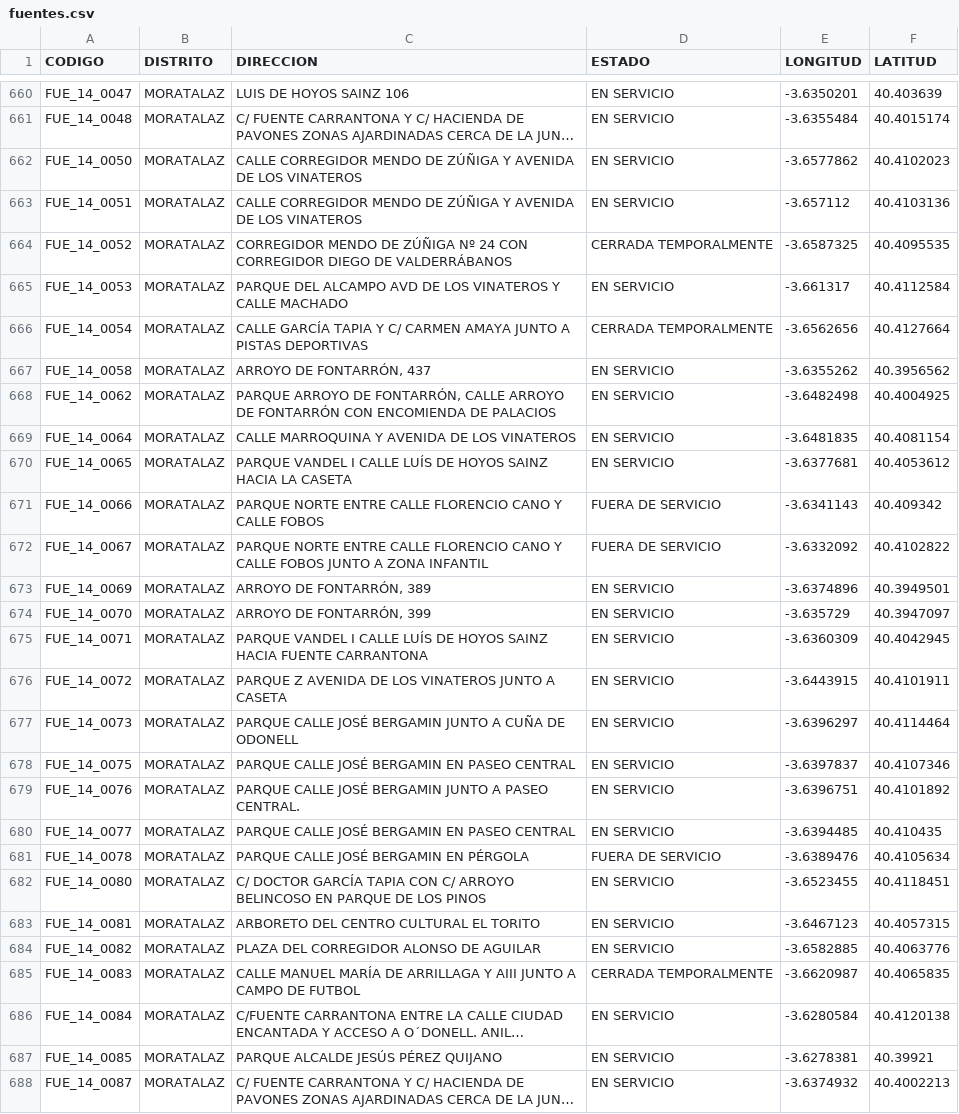
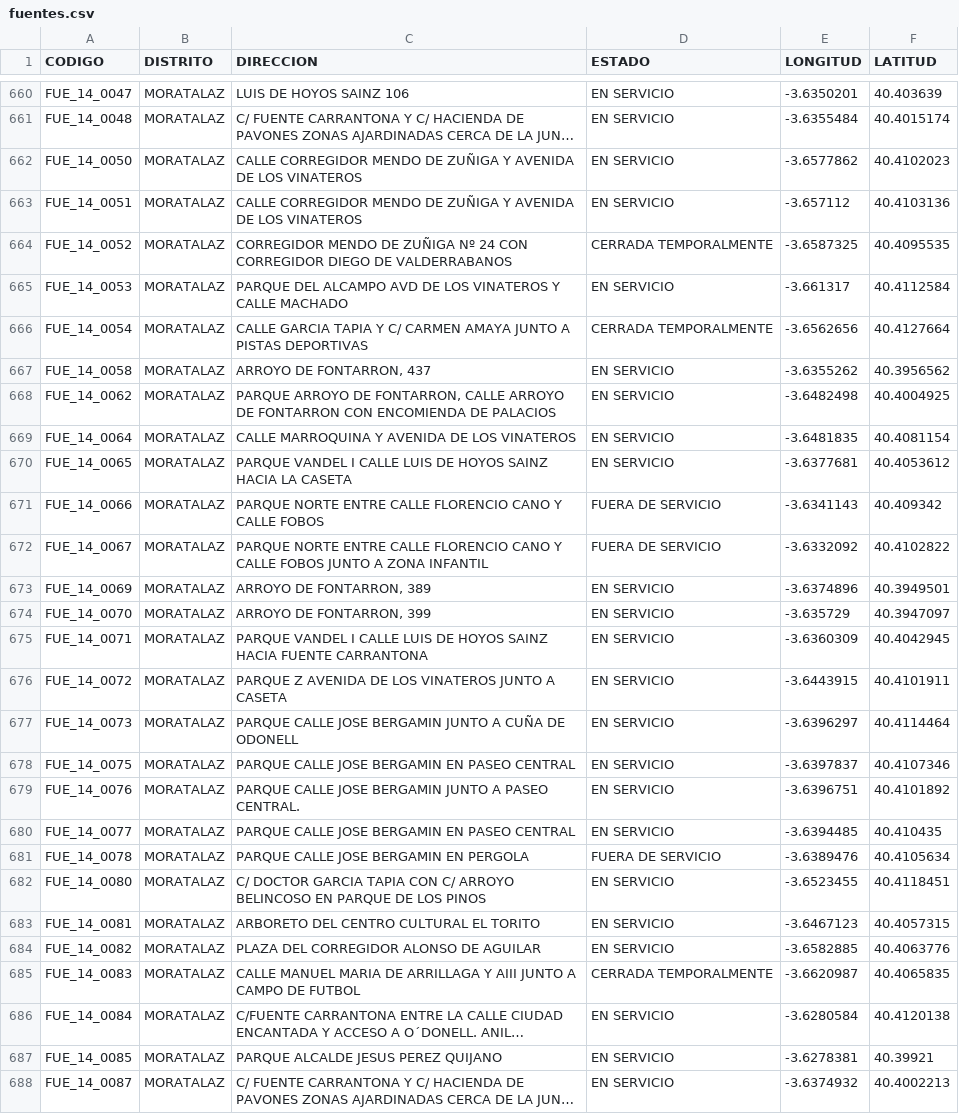
Before and after one commit to scipi0n/Curso2021-2022, a CSV file: HandsOn/Group07/csv/fuentes.csv, drawn as a sheet; only a part is shown, gaps mark what is left out; long unchanged cells end in …; the diff covers the shown part only; the diff names each change by its address in the sheet, - before the commit and + after, or states it on an @@ line.

```diff
--- a/HandsOn/Group07/csv/fuentes.csv
+++ b/HandsOn/Group07/csv/fuentes.csv
-C662:C663 (DIRECCION): …MENDO DE ZÚÑIGA Y AVENIDA…
+C662:C663 (DIRECCION): …MENDO DE ZUÑIGA Y AVENIDA…
-C664 (DIRECCION): …MENDO DE ZÚÑIGA Nº 24 CON CORREGIDOR DIEGO DE VALDERRÁBANOS
+C664 (DIRECCION): …MENDO DE ZUÑIGA Nº 24 CON CORREGIDOR DIEGO DE VALDERRABANOS
-C666 (DIRECCION): CALLE GARCÍA TAPIA Y…
+C666 (DIRECCION): CALLE GARCIA TAPIA Y…
-C667 (DIRECCION): ARROYO DE FONTARRÓN, 437
+C667 (DIRECCION): ARROYO DE FONTARRON, 437
-C668 (DIRECCION): …ARROYO DE FONTARRÓN, CALLE ARROYO DE FONTARRÓN CON ENCOMIENDA…
+C668 (DIRECCION): …ARROYO DE FONTARRON, CALLE ARROYO DE FONTARRON CON ENCOMIENDA…
-C670 (DIRECCION): …I CALLE LUÍS DE HOYOS…
+C670 (DIRECCION): …I CALLE LUIS DE HOYOS…
-C673 (DIRECCION): ARROYO DE FONTARRÓN, 389
+C673 (DIRECCION): ARROYO DE FONTARRON, 389
-C674 (DIRECCION): ARROYO DE FONTARRÓN, 399
+C674 (DIRECCION): ARROYO DE FONTARRON, 399
-C675 (DIRECCION): …I CALLE LUÍS DE HOYOS…
+C675 (DIRECCION): …I CALLE LUIS DE HOYOS…
-C677 (DIRECCION): PARQUE CALLE JOSÉ BERGAMIN JUNTO…
+C677 (DIRECCION): PARQUE CALLE JOSE BERGAMIN JUNTO…
-C678 (DIRECCION): PARQUE CALLE JOSÉ BERGAMIN EN PASEO CENTRAL
+C678 (DIRECCION): PARQUE CALLE JOSE BERGAMIN EN PASEO CENTRAL
-C679 (DIRECCION): PARQUE CALLE JOSÉ BERGAMIN JUNTO…
+C679 (DIRECCION): PARQUE CALLE JOSE BERGAMIN JUNTO…
-C680 (DIRECCION): PARQUE CALLE JOSÉ BERGAMIN EN PASEO CENTRAL
+C680 (DIRECCION): PARQUE CALLE JOSE BERGAMIN EN PASEO CENTRAL
-C681 (DIRECCION): PARQUE CALLE JOSÉ BERGAMIN EN PÉRGOLA
+C681 (DIRECCION): PARQUE CALLE JOSE BERGAMIN EN PERGOLA
-C682 (DIRECCION): C/ DOCTOR GARCÍA TAPIA CON…
+C682 (DIRECCION): C/ DOCTOR GARCIA TAPIA CON…
-C685 (DIRECCION): CALLE MANUEL MARÍA DE ARRILLAGA…
+C685 (DIRECCION): CALLE MANUEL MARIA DE ARRILLAGA…
-C687 (DIRECCION): PARQUE ALCALDE JESÚS PÉREZ QUIJANO
+C687 (DIRECCION): PARQUE ALCALDE JESUS PEREZ QUIJANO
```
Also changed, not shown: 90 edited cells elsewhere in this file.
